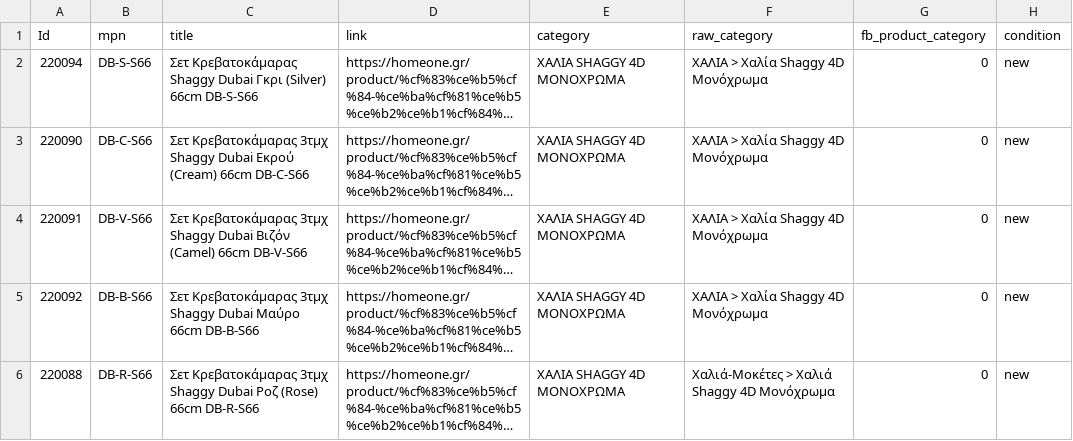
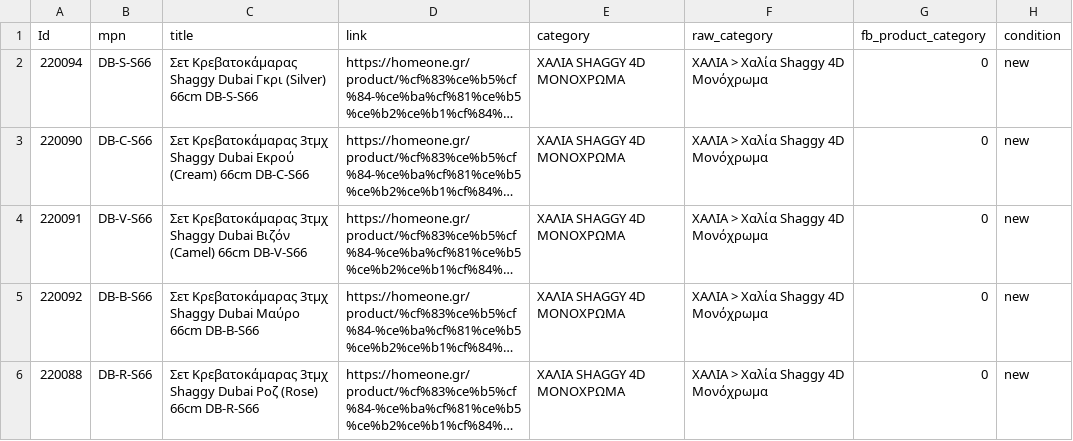
Before and after one commit to esalesg/product-feed, a CSV file: facefeed/facebook_homeone.csv, drawn as a sheet; only a part is shown; long unchanged cells end in …; the diff covers the shown part only; the diff names each change by its address in the sheet, - before the commit and + after, or states it on an @@ line.

Commit message:
updater.py | 13/10/22 14:58 Automated update

```diff
--- a/facefeed/facebook_homeone.csv
+++ b/facefeed/facebook_homeone.csv
-F6 (raw_category): Χαλιά-Μοκέτες > Χαλιά Shaggy 4D Μονόχρωμα
+F6 (raw_category): ΧΑΛΙΑ > Χαλία Shaggy 4D Μονόχρωμα
```
Also changed, not shown: 1 added row and 1 edited cell elsewhere in this file.
